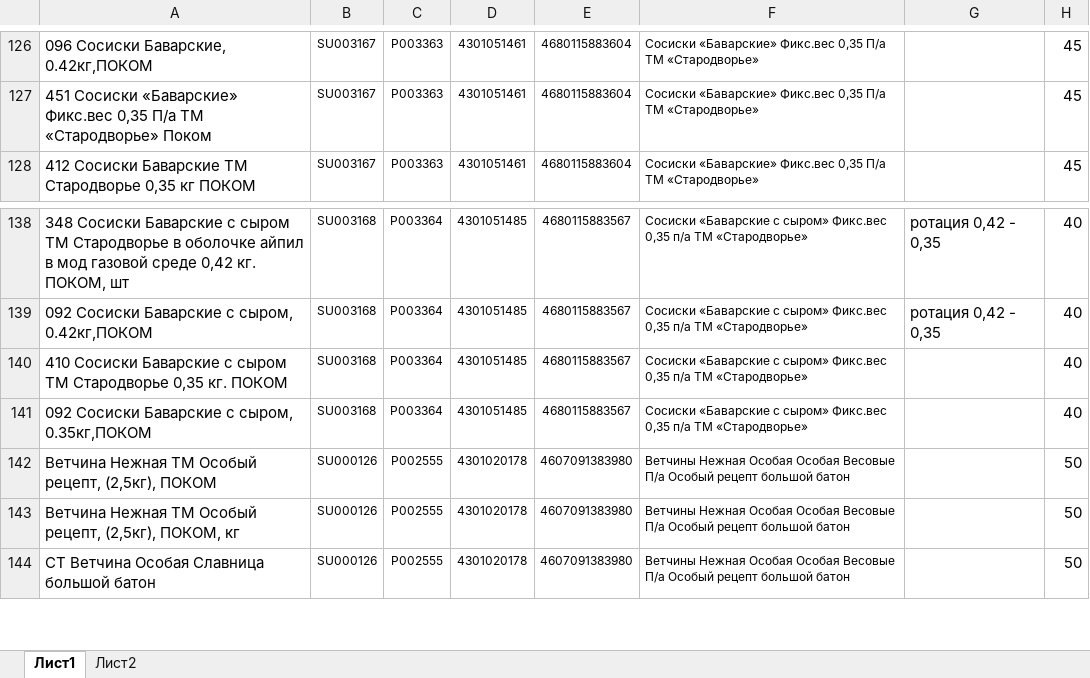
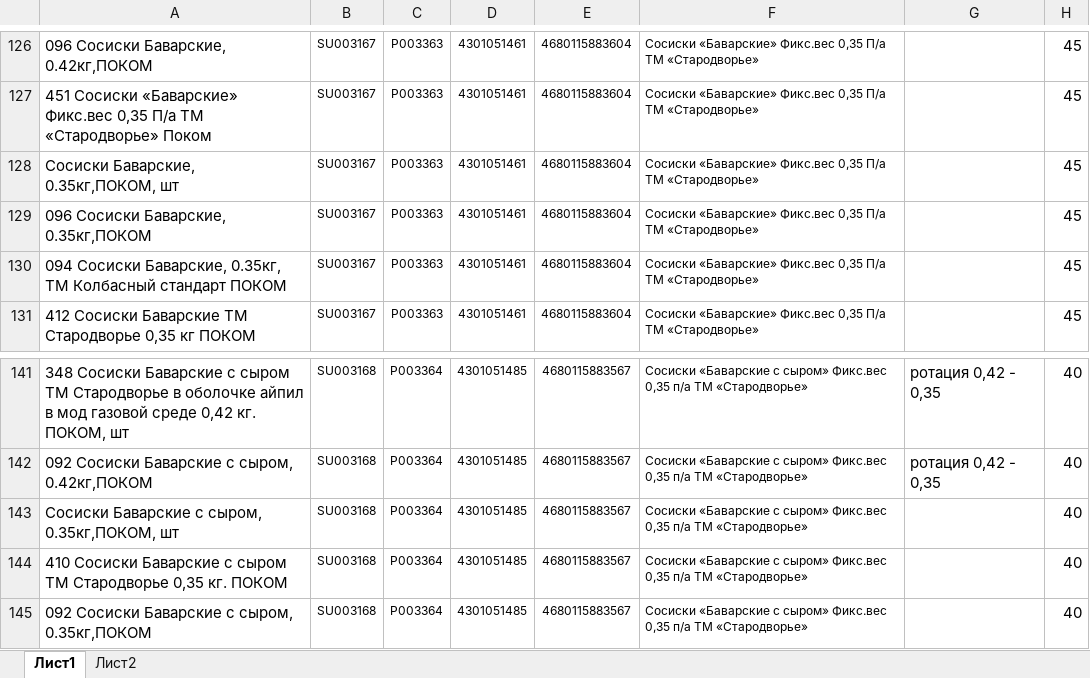
Before and after one commit to Fejanin/pokom_ki, an Excel workbook: moduls/1С.xlsx, sheet Лист1, drawn as a sheet; only a part is shown, gaps mark what is left out; the shorter side is filled out with more unchanged rows; values as stored, in another font and other column widths than the file's, no borders; the diff names each change by its address in the sheet, - before the commit and + after, or states it on an @@ line.

```diff
--- a/moduls/1С.xlsx (sheet Лист1)
+++ b/moduls/1С.xlsx (sheet Лист1)
+row 128: Сосиски Баварские, 0.35кг,ПОКОМ, шт | SU003167 | P003363 | 4301051461 | 4680115883604 | Сосиски «Баварские» Фикс.вес 0,35 П/а ТМ «Стародворье» |  | 45
+row 129: 096 Сосиски Баварские, 0.35кг,ПОКОМ | SU003167 | P003363 | 4301051461 | 4680115883604 | Сосиски «Баварские» Фикс.вес 0,35 П/а ТМ «Стародворье» |  | 45
+row 130: 094 Сосиски Баварские, 0.35кг, ТМ Колбасный стандарт ПОКОМ | SU003167 | P003363 | 4301051461 | 4680115883604 | Сосиски «Баварские» Фикс.вес 0,35 П/а ТМ «Стародворье» |  | 45
+row 143: Сосиски Баварские с сыром, 0.35кг,ПОКОМ, шт | SU003168 | P003364 | 4301051485 | 4680115883567 | Сосиски «Баварские с сыром» Фикс.вес 0,35 п/а ТМ «Стародворье» |  | 40
```
Also changed, not shown: formulas that keep their value, moduls/old_CKU.xlsx, 9 other files.
